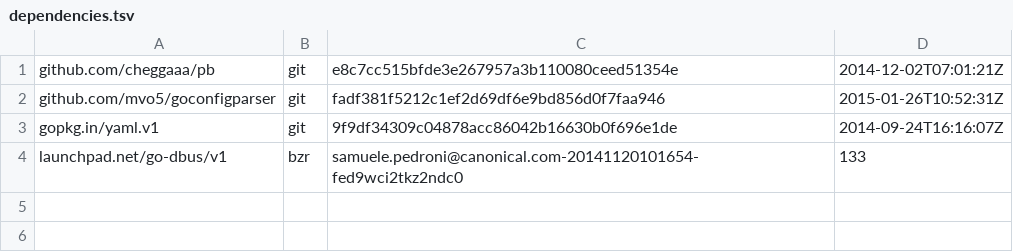
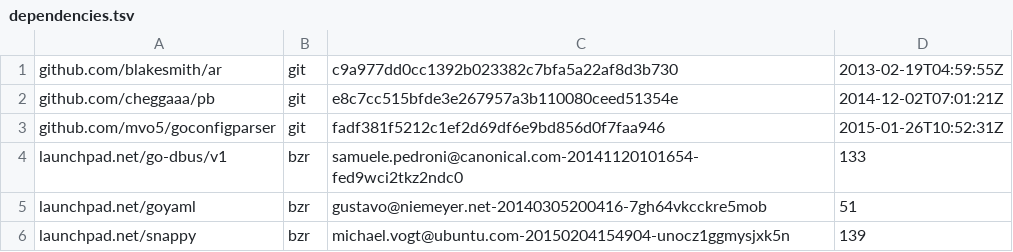
Before and after one commit to wolfbox/snappy, a TSV file: dependencies.tsv, drawn as a sheet; removed rows and columns are numbered as before the commit, all else as after; the diff names each change by its address in the sheet, - before the commit and + after, or states it on an @@ line.

Commit message:
use launchpad.net/goyaml for now as its packaged

```diff
--- a/dependencies.tsv
+++ b/dependencies.tsv
+row 1: github.com/blakesmith/ar | git | c9a977dd0cc1392b023382c7bfa5a22af8d3b730 | 2013-02-19T04:59:55Z
-row 3: gopkg.in/yaml.v1 | git | 9f9df34309c04878acc86042b16630b0f696e1de | 2014-09-24T16:16:07Z
+row 5: launchpad.net/goyaml | bzr | gustavo@niemeyer.net-20140305200416-7gh64vkcckre5mob | 51
+row 6: launchpad.net/snappy | bzr | michael.vogt@ubuntu.com-20150204154904-unocz1ggmysjxk5n | 139
```
Also changed, not shown: 3 other files.
